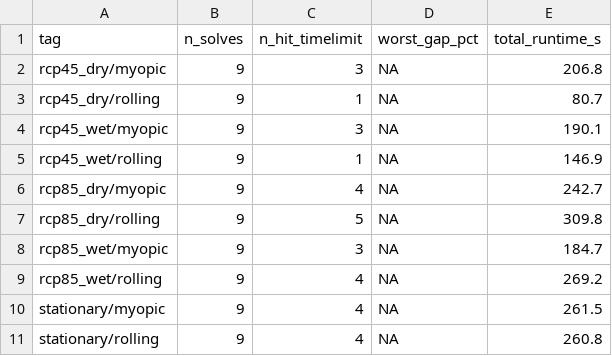
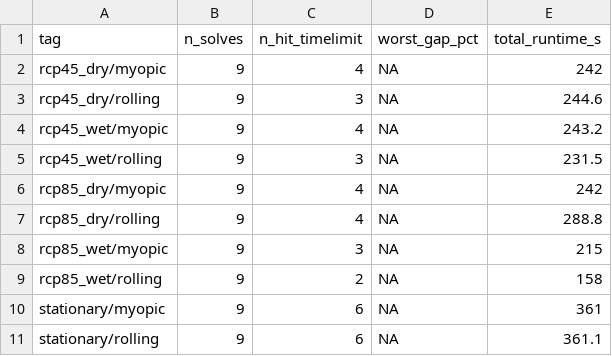
Before and after one commit to mrubenstein1/ILP_PPR, a CSV file: output_data/solver_convergence.csv, drawn as a sheet.

```diff
--- a/output_data/solver_convergence.csv
+++ b/output_data/solver_convergence.csv
@@ -1,11 +1,11 @@
 "tag","n_solves","n_hit_timelimit","worst_gap_pct","total_runtime_s"
-"rcp45_dry/myopic",9,3,NA,206.8
-"rcp45_dry/rolling",9,1,NA,80.7
-"rcp45_wet/myopic",9,3,NA,190.1
-"rcp45_wet/rolling",9,1,NA,146.9
-"rcp85_dry/myopic",9,4,NA,242.7
-"rcp85_dry/rolling",9,5,NA,309.8
-"rcp85_wet/myopic",9,3,NA,184.7
-"rcp85_wet/rolling",9,4,NA,269.2
-"stationary/myopic",9,4,NA,261.5
-"stationary/rolling",9,4,NA,260.8
+"rcp45_dry/myopic",9,4,NA,242
+"rcp45_dry/rolling",9,3,NA,244.6
+"rcp45_wet/myopic",9,4,NA,243.2
+"rcp45_wet/rolling",9,3,NA,231.5
+"rcp85_dry/myopic",9,4,NA,242
+"rcp85_dry/rolling",9,4,NA,288.8
+"rcp85_wet/myopic",9,3,NA,215
+"rcp85_wet/rolling",9,2,NA,158
+"stationary/myopic",9,6,NA,361
+"stationary/rolling",9,6,NA,361.1
```
Also changed, not shown: output_data/model_results.csv, output_data/model_trajectories.csv, 41 other files.
